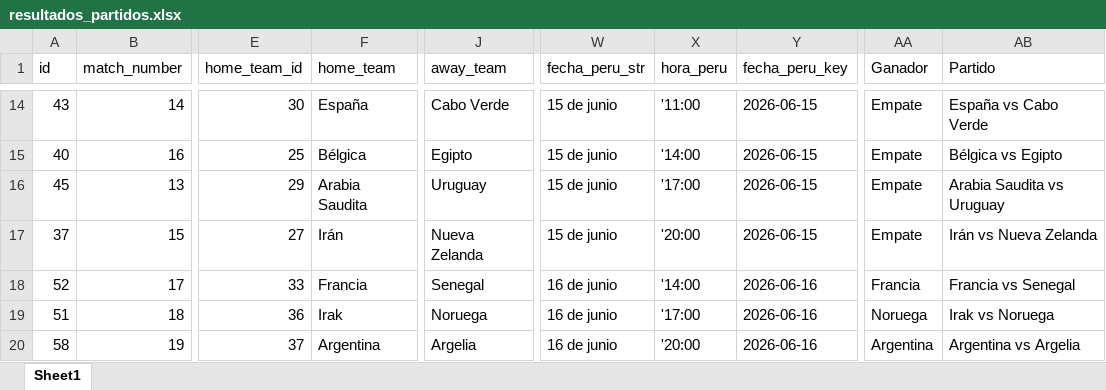
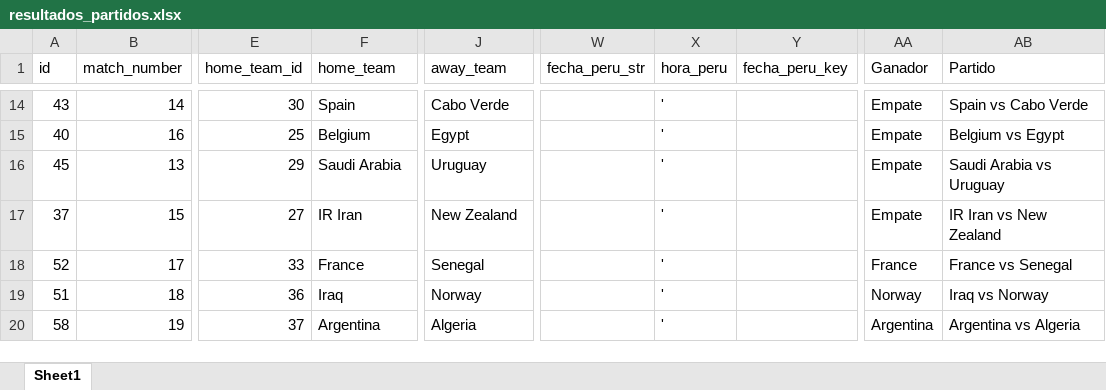
Before and after one commit to Jeferson11C/MundialMovilidad, an Excel workbook: src/resultados_partidos.xlsx, sheet Sheet1, drawn as a sheet; only a part is shown, gaps mark what is left out; values as stored, in another font and other column widths than the file's, no borders; table styles not drawn; the diff covers the shown part only; the diff names each change by its address in the sheet, - before the commit and + after, or states it on an @@ line.

```diff
--- a/src/resultados_partidos.xlsx (sheet Sheet1)
+++ b/src/resultados_partidos.xlsx (sheet Sheet1)
-F14 (home_team): España
+F14 (home_team): Spain
-W14:W17 (fecha_peru_str): 15 de junio
+W14:W17 (fecha_peru_str): (empty)
-X14 (hora_peru): '11:00
+X14 (hora_peru): '
-Y14:Y17 (fecha_peru_key): 2026-06-15
+Y14:Y17 (fecha_peru_key): (empty)
-AB14 (Partido): España vs Cabo Verde
+AB14 (Partido): Spain vs Cabo Verde
-F15 (home_team): Bélgica
+F15 (home_team): Belgium
-J15 (away_team): Egipto
+J15 (away_team): Egypt
-X15 (hora_peru): '14:00
+X15 (hora_peru): '
-AB15 (Partido): Bélgica vs Egipto
+AB15 (Partido): Belgium vs Egypt
-F16 (home_team): Arabia Saudita
+F16 (home_team): Saudi Arabia
-X16 (hora_peru): '17:00
+X16 (hora_peru): '
-AB16 (Partido): Arabia Saudita vs Uruguay
+AB16 (Partido): Saudi Arabia vs Uruguay
-F17 (home_team): Irán
+F17 (home_team): IR Iran
-J17 (away_team): Nueva Zelanda
+J17 (away_team): New Zealand
-X17 (hora_peru): '20:00
+X17 (hora_peru): '
-AB17 (Partido): Irán vs Nueva Zelanda
+AB17 (Partido): IR Iran vs New Zealand
-F18 (home_team): Francia
+F18 (home_team): France
-W18:W20 (fecha_peru_str): 16 de junio
+W18:W20 (fecha_peru_str): (empty)
-X18 (hora_peru): '14:00
+X18 (hora_peru): '
-Y18:Y20 (fecha_peru_key): 2026-06-16
+Y18:Y20 (fecha_peru_key): (empty)
-AA18 (Ganador): Francia
+AA18 (Ganador): France
-AB18 (Partido): Francia vs Senegal
+AB18 (Partido): France vs Senegal
-F19 (home_team): Irak
+F19 (home_team): Iraq
-J19 (away_team): Noruega
+J19 (away_team): Norway
-X19 (hora_peru): '17:00
+X19 (hora_peru): '
-AA19 (Ganador): Noruega
+AA19 (Ganador): Norway
-AB19 (Partido): Irak vs Noruega
+AB19 (Partido): Iraq vs Norway
-J20 (away_team): Argelia
+J20 (away_team): Algeria
-X20 (hora_peru): '20:00
+X20 (hora_peru): '
-AB20 (Partido): Argentina vs Argelia
+AB20 (Partido): Argentina vs Algeria
```
Also changed, not shown: 632 edited cells elsewhere in this sheet, 7 other files.
